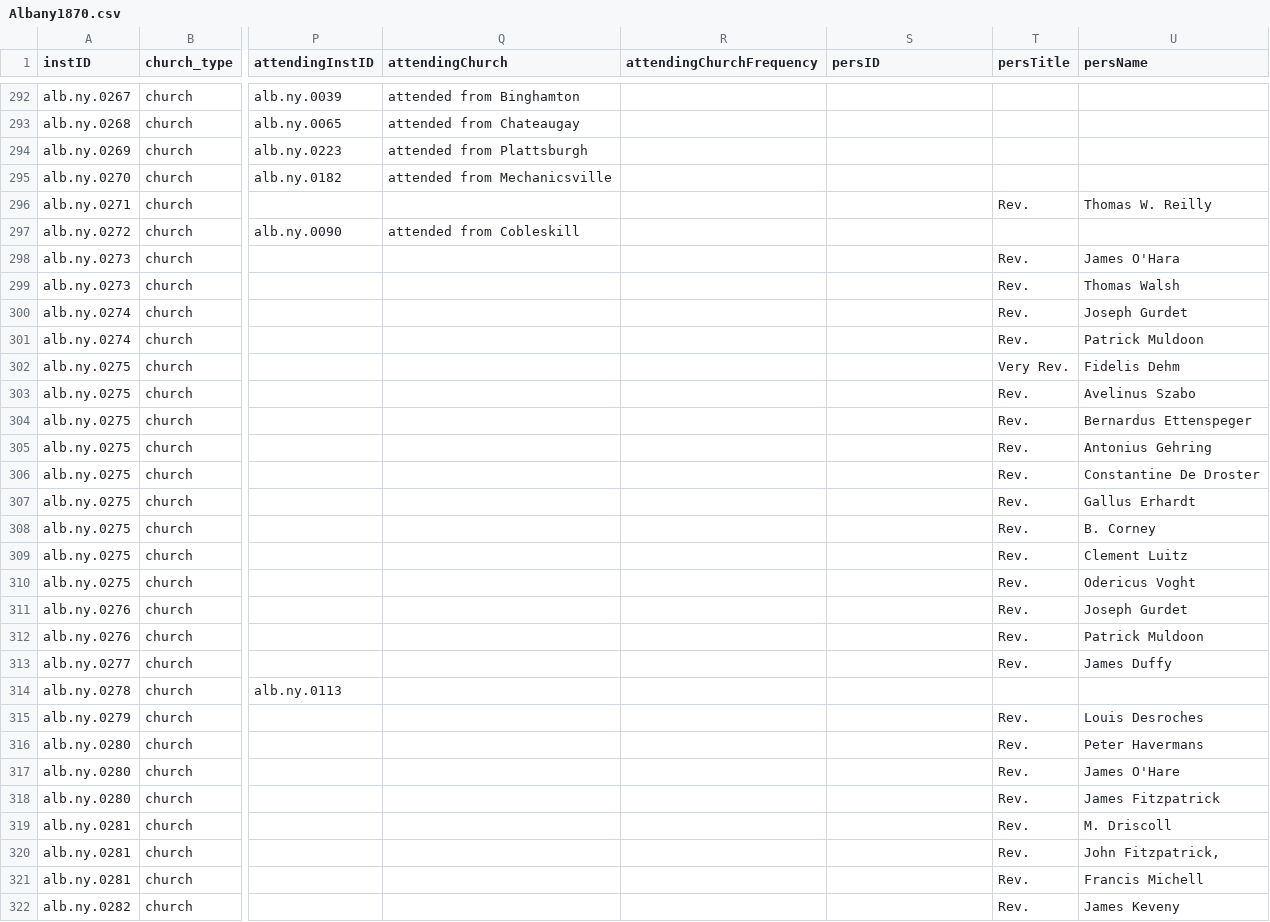
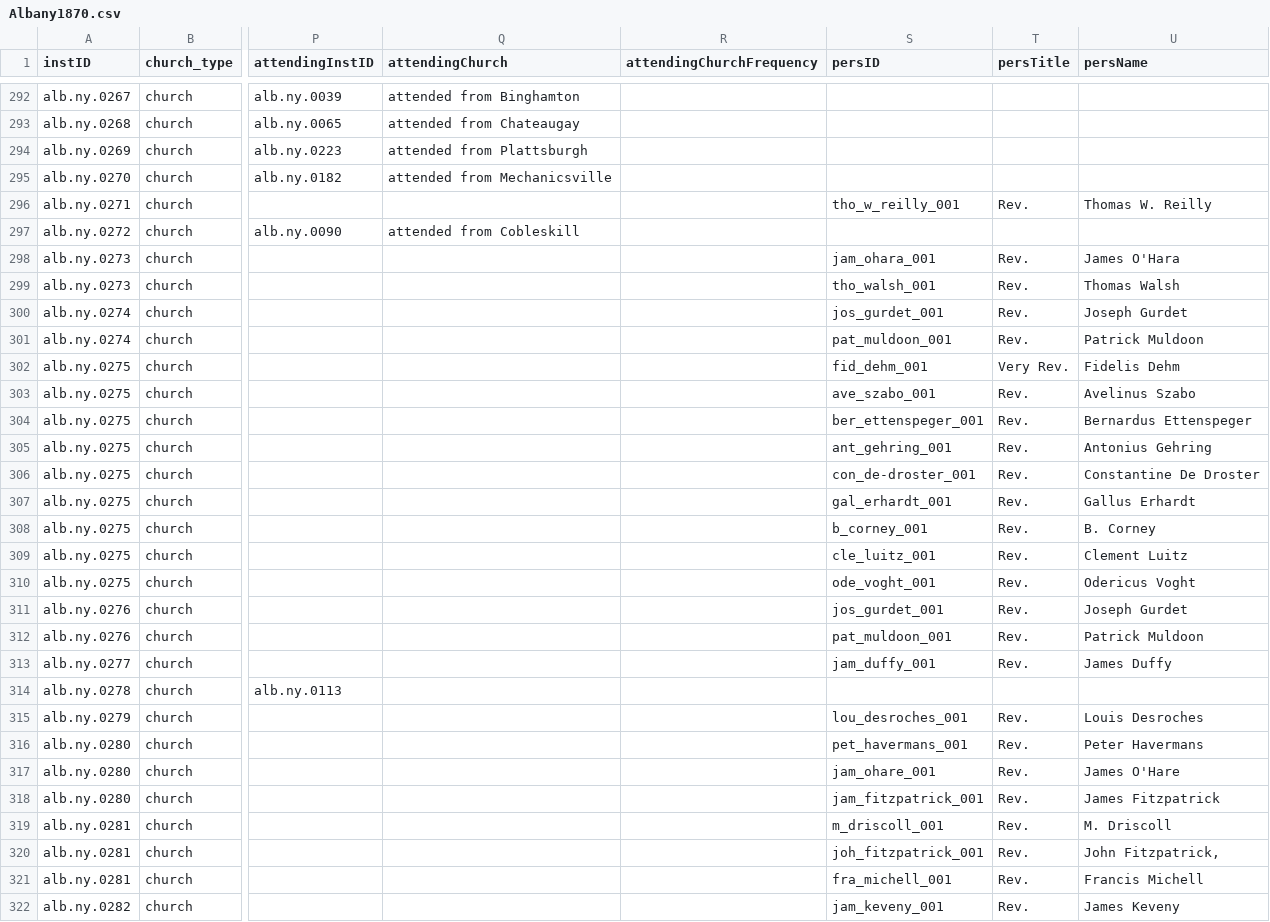
Before and after one commit to YuchenX063/Almanacs-Preprocess, a CSV file: processed/Albany1870.csv, drawn as a sheet; only a part is shown, gaps mark what is left out; the diff covers the shown part only; the diff names each change by its address in the sheet, - before the commit and + after, or states it on an @@ line.

```diff
--- a/processed/Albany1870.csv
+++ b/processed/Albany1870.csv
-S296 (persID): (empty)
+S296 (persID): tho_w_reilly_001
-S298 (persID): (empty)
+S298 (persID): jam_ohara_001
-S299 (persID): (empty)
+S299 (persID): tho_walsh_001
-S300 (persID): (empty)
+S300 (persID): jos_gurdet_001
-S301 (persID): (empty)
+S301 (persID): pat_muldoon_001
-S302 (persID): (empty)
+S302 (persID): fid_dehm_001
-S303 (persID): (empty)
+S303 (persID): ave_szabo_001
-S304 (persID): (empty)
+S304 (persID): ber_ettenspeger_001
-S305 (persID): (empty)
+S305 (persID): ant_gehring_001
-S306 (persID): (empty)
+S306 (persID): con_de-droster_001
-S307 (persID): (empty)
+S307 (persID): gal_erhardt_001
-S308 (persID): (empty)
+S308 (persID): b_corney_001
-S309 (persID): (empty)
+S309 (persID): cle_luitz_001
-S310 (persID): (empty)
+S310 (persID): ode_voght_001
-S311 (persID): (empty)
+S311 (persID): jos_gurdet_001
-S312 (persID): (empty)
+S312 (persID): pat_muldoon_001
-S313 (persID): (empty)
+S313 (persID): jam_duffy_001
-S315 (persID): (empty)
+S315 (persID): lou_desroches_001
-S316 (persID): (empty)
+S316 (persID): pet_havermans_001
-S317 (persID): (empty)
+S317 (persID): jam_ohare_001
-S318 (persID): (empty)
+S318 (persID): jam_fitzpatrick_001
-S319 (persID): (empty)
+S319 (persID): m_driscoll_001
-S320 (persID): (empty)
+S320 (persID): joh_fitzpatrick_001
-S321 (persID): (empty)
+S321 (persID): fra_michell_001
-S322 (persID): (empty)
+S322 (persID): jam_keveny_001
```
Also changed, not shown: 146 edited cells elsewhere in this file, processed/Baltimore1870.csv, processed/Milwaukee1870.csv, 38 other files.
